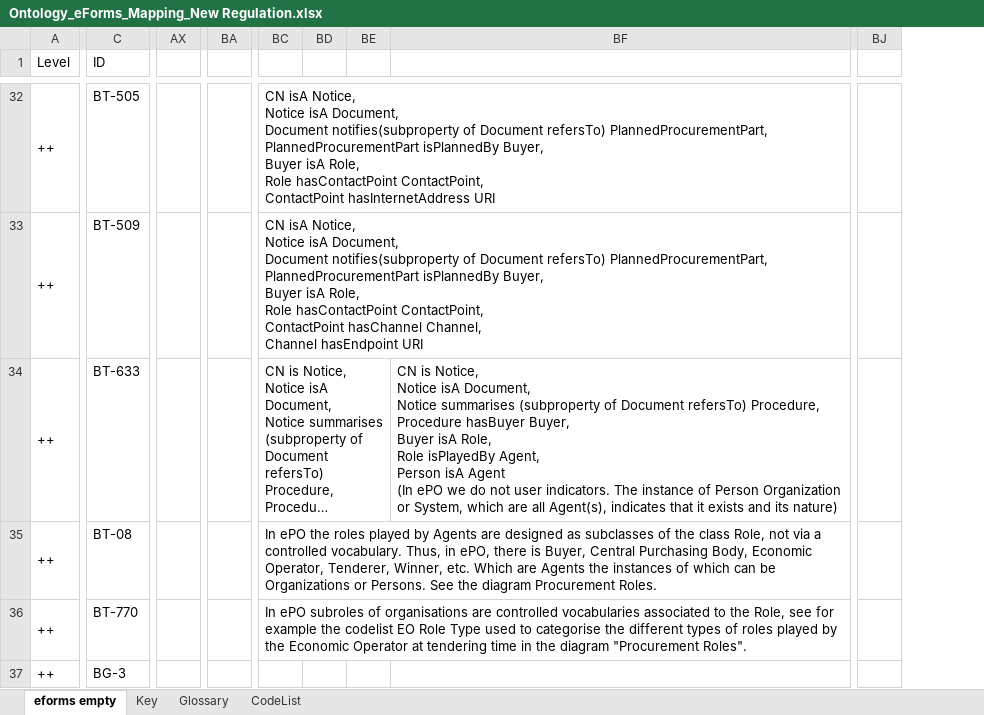
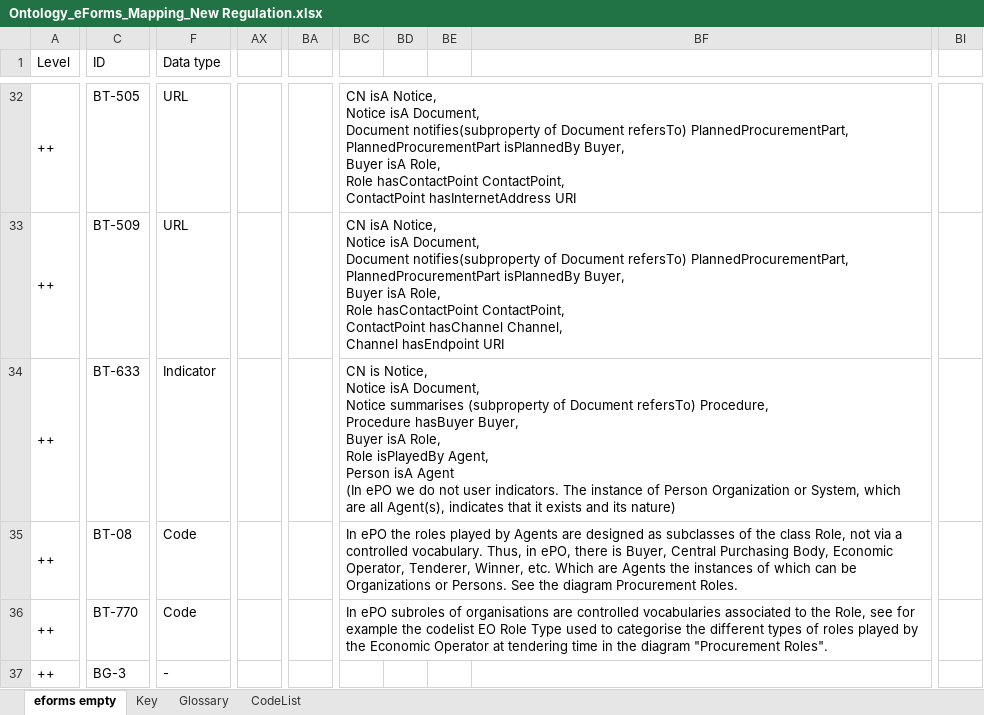
Before and after one commit to OP-TED/ePO, an Excel workbook: v2.0.1/03-Analysis and design/Mappings/Ontology_eForms_Mapping_New Regulation.xlsx, sheet eforms empty, drawn as a sheet; only a part is shown, gaps mark what is left out; long unchanged cells end in …; values as stored, in another font and other column widths than the file's, no cell formats; removed rows and columns are numbered as before the commit, all else as after; ↵ is a line break in a cell; the diff covers the shown part only; the diff names each change by its address in the sheet, - before the commit and + after, or states it on an @@ line.

```diff
--- a/v2.0.1/03-Analysis and design/Mappings/Ontology_eForms_Mapping_New Regulation.xlsx (sheet eforms empty)
+++ b/v2.0.1/03-Analysis and design/Mappings/Ontology_eForms_Mapping_New Regulation.xlsx (sheet eforms empty)
@@ column F (Data type) unhidden, rows 32-37: URL | URL | Indicator | Code | Code | - @@
-column AX, empty
+column AX, empty
-column BA, empty
+column BA, empty
-column BD, empty
+column BD, empty
+column BI, empty
-column BJ, empty
-BC34:BE34 merged
+BC34:BF34 merged
-BF34: CN is Notice, ↵ Notice isA Document, ↵ Notice summarises (subproperty of Document refersTo) Procedure, ↵ Procedure hasBuyer Buyer, ↵ Buyer isA Role, ↵ Role isPlayedBy Agent, ↵ Person isA Agent ↵ (In ePO we do not user indicators. The instance of Person Organization or System, which are all Agent(s), indicates that it exists and its nature)
+BF34: (empty)
```
Also changed, not shown: 1081 edited cells and merged cells elsewhere in this sheet, cell formats.
